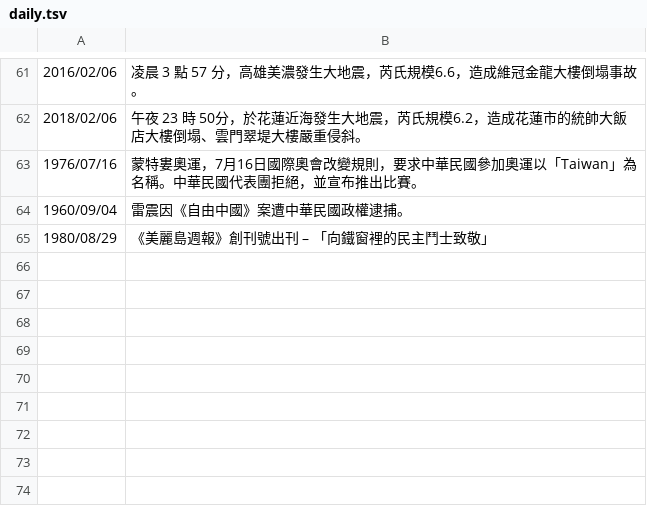
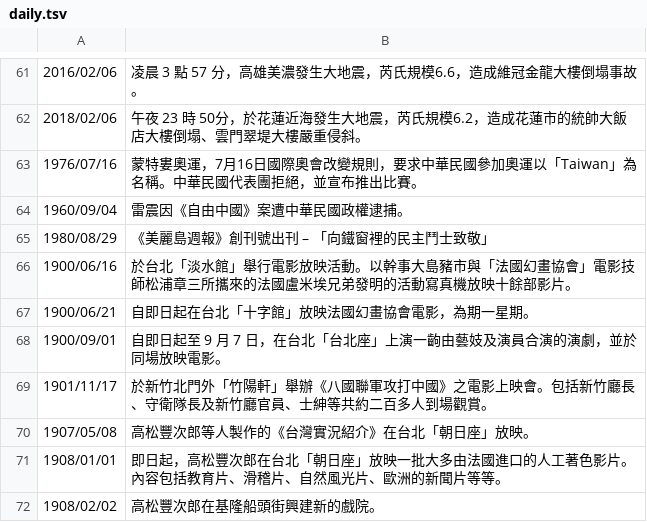
Before and after one commit to gugod/today-in-taiwan-history-bot, a TSV file: data/daily.tsv, drawn as a sheet; only a part is shown, gaps mark what is left out.

Commit message:
some entries from https://openmuseum.tw/muse/exhibition/31433c802eea18dc519230a84065e24f

```diff
--- a/data/daily.tsv
+++ b/data/daily.tsv
@@ -65 +65,8 @@
 1980/08/29	《美麗島週報》創刊號出刊 – 「向鐵窗裡的民主鬥士致敬」
+1900/06/16	於台北「淡水館」舉行電影放映活動。以幹事大島豬市與「法國幻畫協會」電影技師松浦章三所攜來的法國盧米埃兄弟發明的活動寫真機放映十餘部影片。
+1900/06/21	自即日起在台北「十字館」放映法國幻畫協會電影，為期一星期。
+1900/09/01	自即日起至 9 月 7 日，在台北「台北座」上演一齣由藝妓及演員合演的演劇，並於同場放映電影。
+1901/11/17	於新竹北門外「竹陽軒」舉辦《八國聯軍攻打中國》之電影上映會。包括新竹廳長、守衛隊長及新竹廳官員、士紳等共約二百多人到場觀賞。
+1907/05/08	高松豐次郎等人製作的《台灣實況紹介》在台北「朝日座」放映。
+1908/01/01	即日起，高松豐次郎在台北「朝日座」放映一批大多由法國進口的人工著色影片。內容包括教育片、滑稽片、自然風光片、歐洲的新聞片等等。
+1908/02/02	高松豐次郎在基隆船頭街興建新的戲院。
```
Also changed, not shown: 1 other file.
